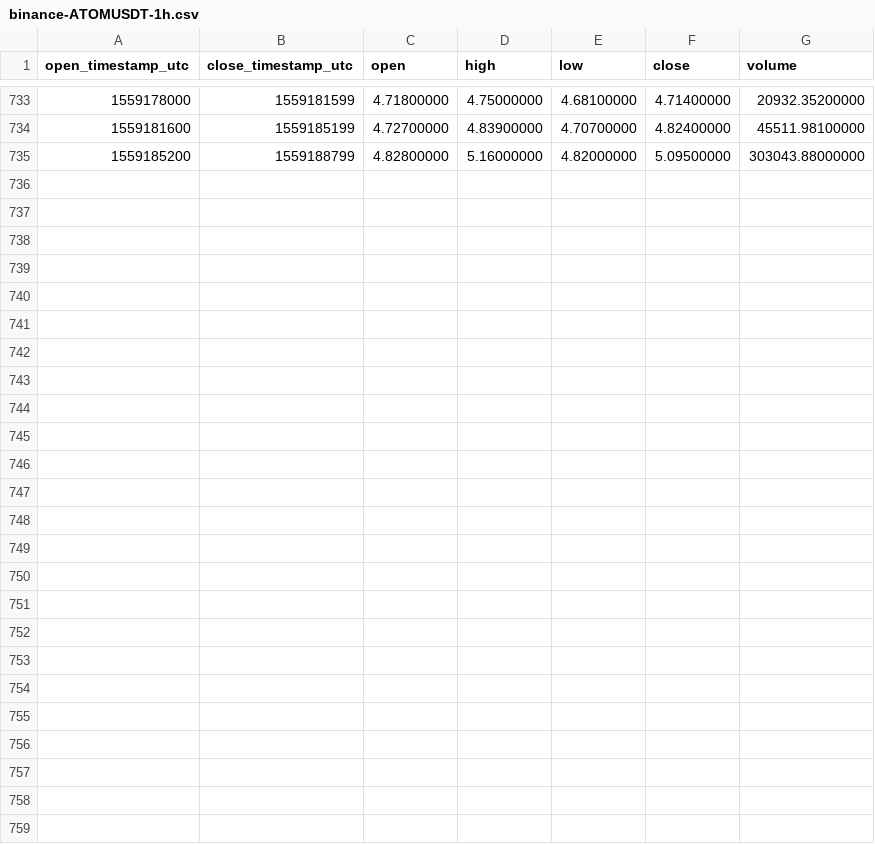
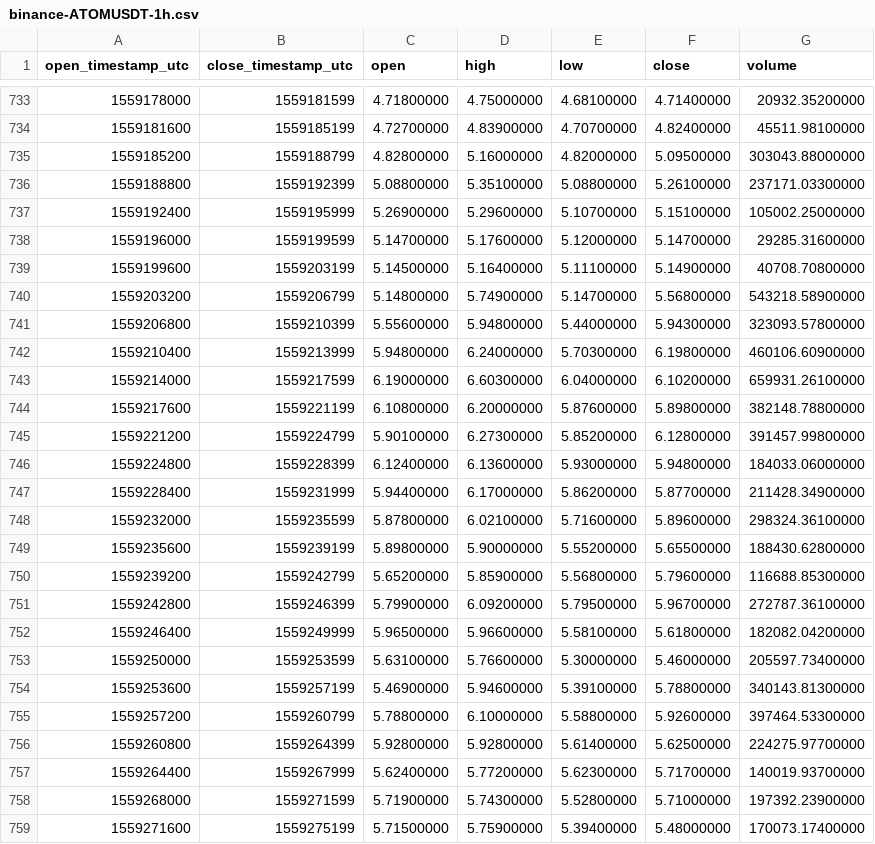
Before and after one commit to cryptobigbro/binance-ATOMUSDT, a CSV file: binance-ATOMUSDT-1h.csv, drawn as a sheet; only a part is shown, gaps mark what is left out.

Commit message:
Update OHLCV data.

```diff
--- a/binance-ATOMUSDT-1h.csv
+++ b/binance-ATOMUSDT-1h.csv
@@ -735 +735,25 @@ open_timestamp_utc,close_timestamp_utc,open,high,low,close,volume
 1559185200,1559188799,4.82800000,5.16000000,4.82000000,5.09500000,303043.88000000
+1559188800,1559192399,5.08800000,5.35100000,5.08800000,5.26100000,237171.03300000
+1559192400,1559195999,5.26900000,5.29600000,5.10700000,5.15100000,105002.25000000
+1559196000,1559199599,5.14700000,5.17600000,5.12000000,5.14700000,29285.31600000
+1559199600,1559203199,5.14500000,5.16400000,5.11100000,5.14900000,40708.70800000
+1559203200,1559206799,5.14800000,5.74900000,5.14700000,5.56800000,543218.58900000
+1559206800,1559210399,5.55600000,5.94800000,5.44000000,5.94300000,323093.57800000
+1559210400,1559213999,5.94800000,6.24000000,5.70300000,6.19800000,460106.60900000
+1559214000,1559217599,6.19000000,6.60300000,6.04000000,6.10200000,659931.26100000
+1559217600,1559221199,6.10800000,6.20000000,5.87600000,5.89800000,382148.78800000
+1559221200,1559224799,5.90100000,6.27300000,5.85200000,6.12800000,391457.99800000
+1559224800,1559228399,6.12400000,6.13600000,5.93000000,5.94800000,184033.06000000
+1559228400,1559231999,5.94400000,6.17000000,5.86200000,5.87700000,211428.34900000
+1559232000,1559235599,5.87800000,6.02100000,5.71600000,5.89600000,298324.36100000
+1559235600,1559239199,5.89800000,5.90000000,5.55200000,5.65500000,188430.62800000
+1559239200,1559242799,5.65200000,5.85900000,5.56800000,5.79600000,116688.85300000
+1559242800,1559246399,5.79900000,6.09200000,5.79500000,5.96700000,272787.36100000
+1559246400,1559249999,5.96500000,5.96600000,5.58100000,5.61800000,182082.04200000
+1559250000,1559253599,5.63100000,5.76600000,5.30000000,5.46000000,205597.73400000
+1559253600,1559257199,5.46900000,5.94600000,5.39100000,5.78800000,340143.81300000
+1559257200,1559260799,5.78800000,6.10000000,5.58800000,5.92600000,397464.53300000
+1559260800,1559264399,5.92800000,5.92800000,5.61400000,5.62500000,224275.97700000
+1559264400,1559267999,5.62400000,5.77200000,5.62300000,5.71700000,140019.93700000
+1559268000,1559271599,5.71900000,5.74300000,5.52800000,5.71000000,197392.23900000
+1559271600,1559275199,5.71500000,5.75900000,5.39400000,5.48000000,170073.17400000
```
Also changed, not shown: binance-ATOMUSDT-1d.csv, 1 other file.
